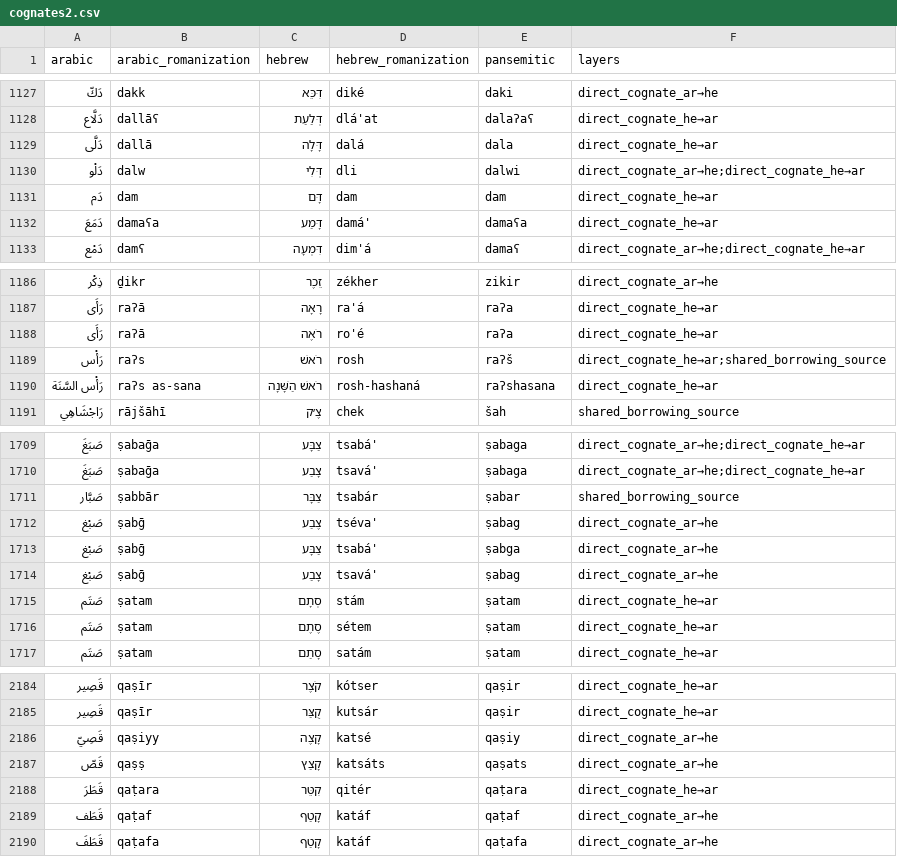
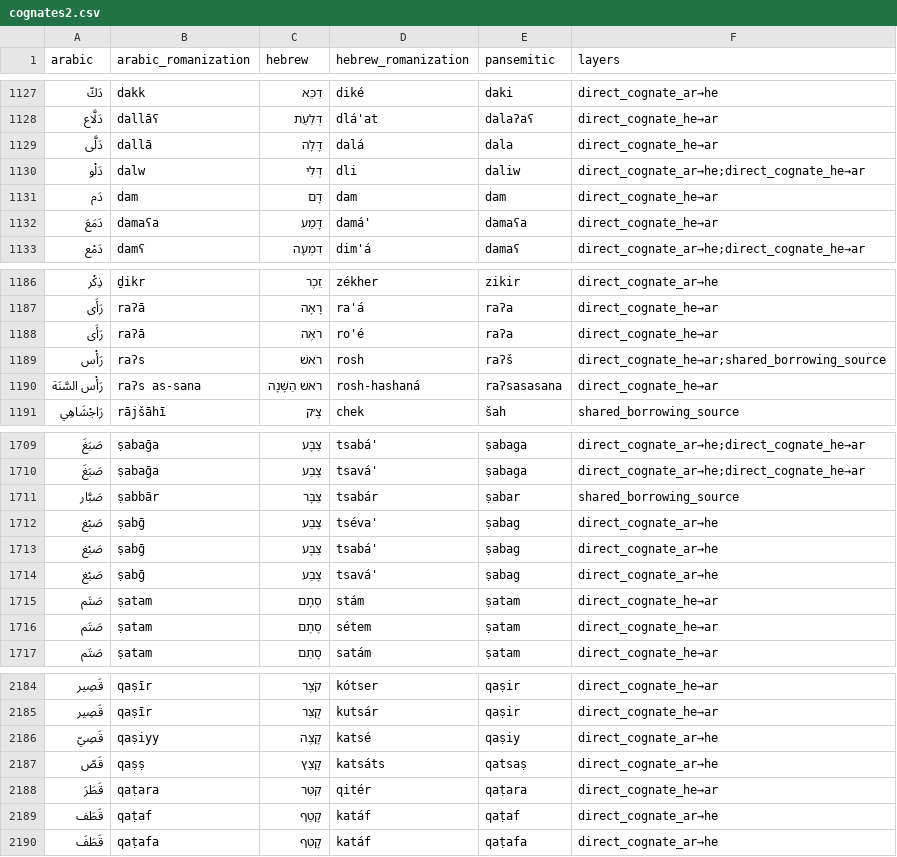
Before and after one commit to pimpale/foo, a CSV file: python/pansemitic-lexicon/cognates2.csv, drawn as a sheet; only a part is shown, gaps mark what is left out; the diff covers the shown part only.

```diff
--- a/python/pansemitic-lexicon/cognates2.csv
+++ b/python/pansemitic-lexicon/cognates2.csv
@@ -1129,3 +1129,3 @@ arabic,arabic_romanization,hebrew,hebrew_romanization,pansemitic,layers
 دَلَّى,dallā,דָּלָה,dalá,dala,direct_cognate_he→ar
-دَلْو,dalw,דְּלִי,dli,dalwi,direct_cognate_ar→he;direct_cognate_he→ar
+دَلْو,dalw,דְּלִי,dli,daliw,direct_cognate_ar→he;direct_cognate_he→ar
 دَم,dam,דָּם,dam,dam,direct_cognate_he→ar
@@ -1189,3 +1189,3 @@ arabic,arabic_romanization,hebrew,hebrew_romanization,pansemitic,layers
 رَأْس,raʔs,רֹאשׁ,rosh,raʔš,direct_cognate_he→ar;shared_borrowing_source
-رَأْس السَّنَة,raʔs as-sana,רֹאשׁ הַשָּׁנָה,rosh-hashaná,raʔshasana,direct_cognate_he→ar
+رَأْس السَّنَة,raʔs as-sana,רֹאשׁ הַשָּׁנָה,rosh-hashaná,raʔsasasana,direct_cognate_he→ar
 رَاجْشَاهِي,rājšāhī,צֶ׳ק,chek,šah,shared_borrowing_source
@@ -1712,3 +1712,3 @@ arabic,arabic_romanization,hebrew,hebrew_romanization,pansemitic,layers
 صَبْغ,ṣabḡ,צֶבַע,tséva',ṣabag,direct_cognate_ar→he
-صَبْغ,ṣabḡ,צַבָּע,tsabá',ṣabga,direct_cognate_ar→he
+صَبْغ,ṣabḡ,צַבָּע,tsabá',ṣabag,direct_cognate_ar→he
 صَبْغ,ṣabḡ,צָבַע,tsavá',ṣabag,direct_cognate_ar→he
@@ -2186,3 +2186,3 @@ arabic,arabic_romanization,hebrew,hebrew_romanization,pansemitic,layers
 قَصِيّ,qaṣiyy,קָצֶה,katsé,qaṣiy,direct_cognate_ar→he
-قَصّ,qaṣṣ,קָצַץ,katsáts,qaṣats,direct_cognate_ar→he
+قَصّ,qaṣṣ,קָצַץ,katsáts,qatsaṣ,direct_cognate_ar→he
 قَطَرَ,qaṭara,קִטֵּר,qitér,qaṭara,direct_cognate_he→ar
```
Also changed, not shown: 8 edited cells elsewhere in this file, python/pansemitic-lexicon/cognates_good.csv, 3 other files.
